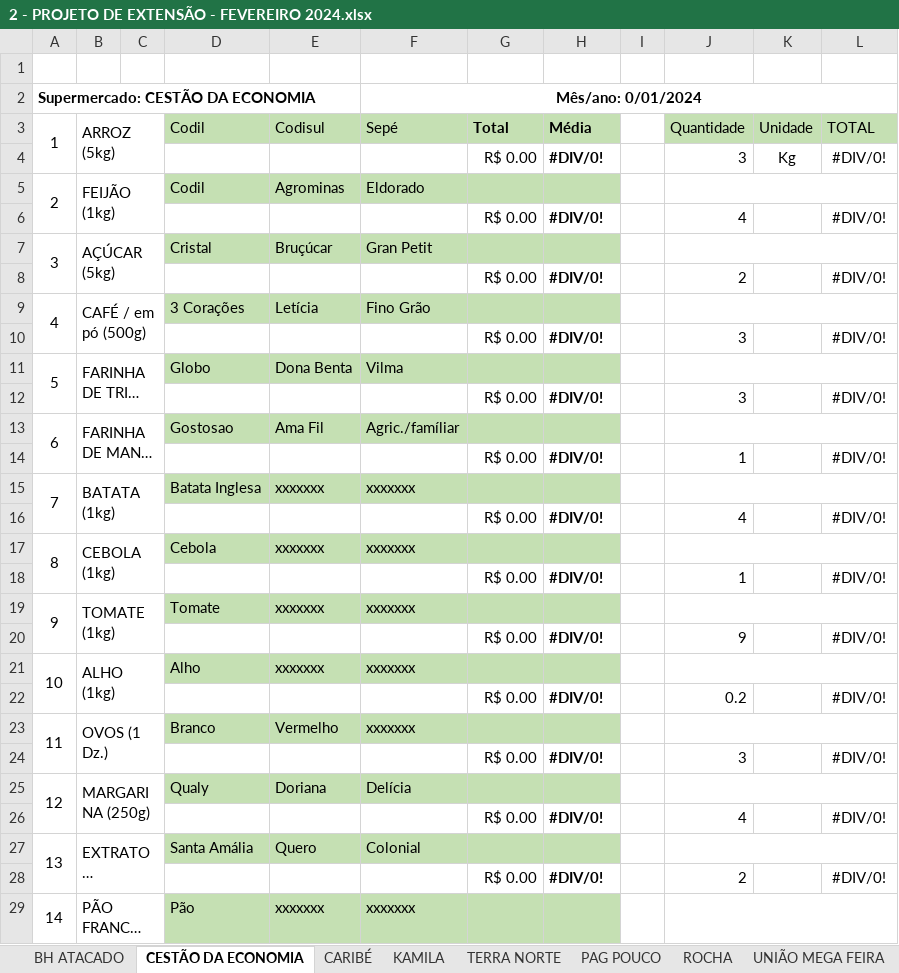
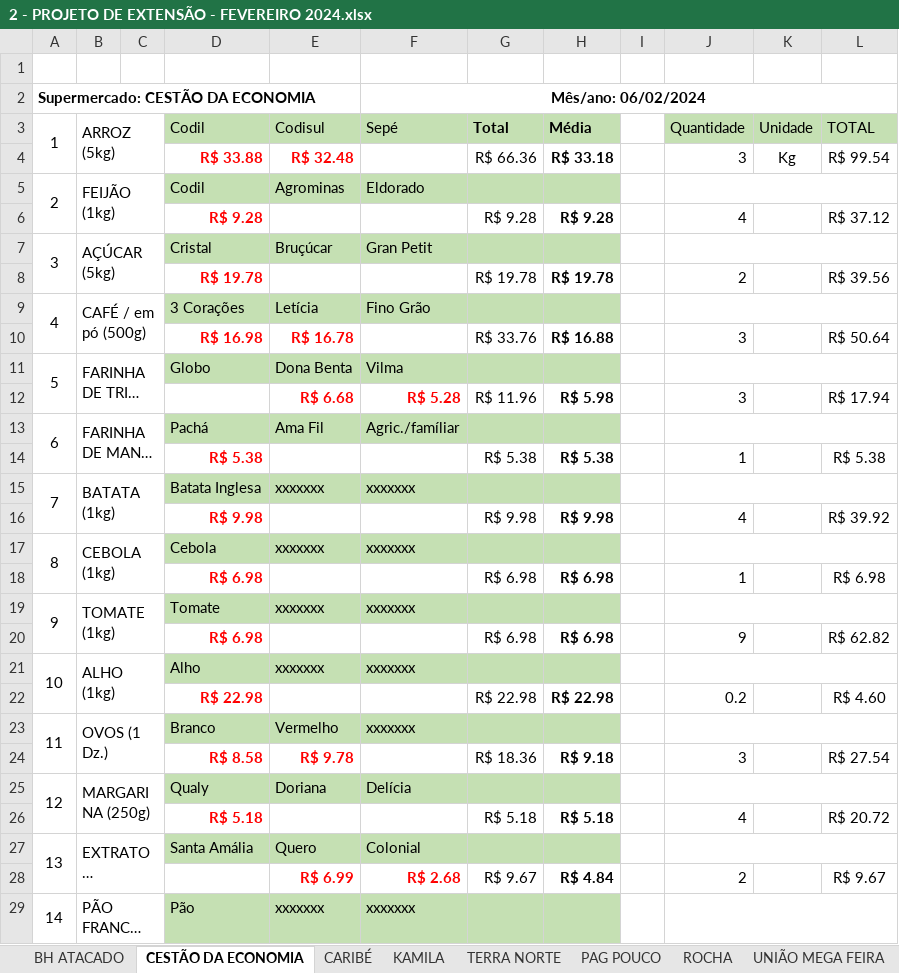
Before and after one commit to RianAndrade/Projeto-Cesta-B-sica, an Excel workbook: CopiaProjetoFelipe/PESQUISA 2024/2 - PROJETO DE EXTENSÃO - FEVEREIRO 2024.xlsx, sheet CESTÃO DA ECONOMIA, drawn as a sheet; only a part is shown; long unchanged cells end in …; values as stored, in another font and other column widths than the file's, no borders; charts and pictures not drawn; removed rows and columns are numbered as before the commit, all else as after; the diff covers the shown part only; the diff names each change by its address in the sheet, - before the commit and + after, or states it on an @@ line.

```diff
--- a/CopiaProjetoFelipe/PESQUISA 2024/2 - PROJETO DE EXTENSÃO - FEVEREIRO 2024.xlsx (sheet CESTÃO DA ECONOMIA)
+++ b/CopiaProjetoFelipe/PESQUISA 2024/2 - PROJETO DE EXTENSÃO - FEVEREIRO 2024.xlsx (sheet CESTÃO DA ECONOMIA)
-F2: Mês/ano: 0/01/2024
+F2: Mês/ano: 06/02/2024
-row 4:  |  |  |  |  |  | R$ 0.00 | #DIV/0! |  | 3 | Kg | #DIV/0!
+row 4:  |  |  | R$ 33.88 | R$ 32.48 |  | R$ 66.36 | R$ 33.18 |  | 3 | Kg | R$ 99.54
-row 6:  |  |  |  |  |  | R$ 0.00 | #DIV/0! |  | 4 |  | #DIV/0!
+row 6:  |  |  | R$ 9.28 |  |  | R$ 9.28 | R$ 9.28 |  | 4 |  | R$ 37.12
-row 8:  |  |  |  |  |  | R$ 0.00 | #DIV/0! |  | 2 |  | #DIV/0!
+row 8:  |  |  | R$ 19.78 |  |  | R$ 19.78 | R$ 19.78 |  | 2 |  | R$ 39.56
-row 10:  |  |  |  |  |  | R$ 0.00 | #DIV/0! |  | 3 |  | #DIV/0!
+row 10:  |  |  | R$ 16.98 | R$ 16.78 |  | R$ 33.76 | R$ 16.88 |  | 3 |  | R$ 50.64
-row 12:  |  |  |  |  |  | R$ 0.00 | #DIV/0! |  | 3 |  | #DIV/0!
+row 12:  |  |  |  | R$ 6.68 | R$ 5.28 | R$ 11.96 | R$ 5.98 |  | 3 |  | R$ 17.94
-D13: Gostosao
+D13: Pachá
-row 14:  |  |  |  |  |  | R$ 0.00 | #DIV/0! |  | 1 |  | #DIV/0!
+row 14:  |  |  | R$ 5.38 |  |  | R$ 5.38 | R$ 5.38 |  | 1 |  | R$ 5.38
-row 16:  |  |  |  |  |  | R$ 0.00 | #DIV/0! |  | 4 |  | #DIV/0!
+row 16:  |  |  | R$ 9.98 |  |  | R$ 9.98 | R$ 9.98 |  | 4 |  | R$ 39.92
-row 18:  |  |  |  |  |  | R$ 0.00 | #DIV/0! |  | 1 |  | #DIV/0!
+row 18:  |  |  | R$ 6.98 |  |  | R$ 6.98 | R$ 6.98 |  | 1 |  | R$ 6.98
-row 20:  |  |  |  |  |  | R$ 0.00 | #DIV/0! |  | 9 |  | #DIV/0!
+row 20:  |  |  | R$ 6.98 |  |  | R$ 6.98 | R$ 6.98 |  | 9 |  | R$ 62.82
-row 22:  |  |  |  |  |  | R$ 0.00 | #DIV/0! |  | 0.2 |  | #DIV/0!
+row 22:  |  |  | R$ 22.98 |  |  | R$ 22.98 | R$ 22.98 |  | 0.2 |  | R$ 4.60
-row 24:  |  |  |  |  |  | R$ 0.00 | #DIV/0! |  | 3 |  | #DIV/0!
+row 24:  |  |  | R$ 8.58 | R$ 9.78 |  | R$ 18.36 | R$ 9.18 |  | 3 |  | R$ 27.54
-row 26:  |  |  |  |  |  | R$ 0.00 | #DIV/0! |  | 4 |  | #DIV/0!
+row 26:  |  |  | R$ 5.18 |  |  | R$ 5.18 | R$ 5.18 |  | 4 |  | R$ 20.72
-row 28:  |  |  |  |  |  | R$ 0.00 | #DIV/0! |  | 2 |  | #DIV/0!
+row 28:  |  |  |  | R$ 6.99 | R$ 2.68 | R$ 9.67 | R$ 4.84 |  | 2 |  | R$ 9.67
```
Also changed, not shown: 22 added rows, 22 removed rows and 9 edited cells elsewhere in this sheet, sheet CARIBÉ, sheet BH ATACADO, sheet BOM PREÇO, sheet PAG POUCO, sheet SUPER MAAR, sheet CESTÃO BAIRRO, 10 more sheets, formulas that keep their value, CopiaProjetoFelipe/PESQUISA 2024/1 - PROJETO DE EXTENSÃO - JANEIRO 2024.xlsx, 49 other files.
